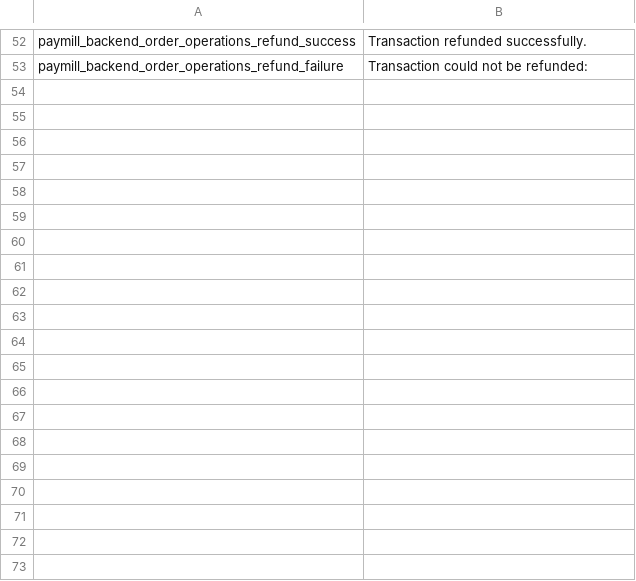
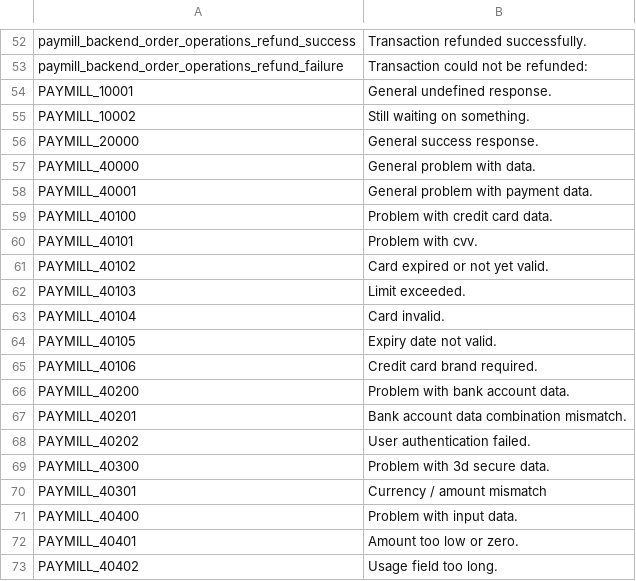
Before and after one commit to paymill/paymill-shopware, a CSV file: Frontend/PaymPaymentCreditcard/locale/en_GB.csv, drawn as a sheet; only a part is shown, gaps mark what is left out; the diff covers the shown part only; the diff names each change by its address in the sheet, - before the commit and + after, or states it on an @@ line.

```diff
--- a/Frontend/PaymPaymentCreditcard/locale/en_GB.csv
+++ b/Frontend/PaymPaymentCreditcard/locale/en_GB.csv
+row 54: PAYMILL_10001 | General undefined response.
+row 55: PAYMILL_10002 | Still waiting on something.
+row 56: PAYMILL_20000 | General success response.
+row 57: PAYMILL_40000 | General problem with data.
+row 58: PAYMILL_40001 | General problem with payment data.
+row 59: PAYMILL_40100 | Problem with credit card data.
+row 60: PAYMILL_40101 | Problem with cvv.
+row 61: PAYMILL_40102 | Card expired or not yet valid.
+row 62: PAYMILL_40103 | Limit exceeded.
+row 63: PAYMILL_40104 | Card invalid.
+row 64: PAYMILL_40105 | Expiry date not valid.
+row 65: PAYMILL_40106 | Credit card brand required.
+row 66: PAYMILL_40200 | Problem with bank account data.
+row 67: PAYMILL_40201 | Bank account data combination mismatch.
+row 68: PAYMILL_40202 | User authentication failed.
+row 69: PAYMILL_40300 | Problem with 3d secure data.
+row 70: PAYMILL_40301 | Currency / amount mismatch
+row 71: PAYMILL_40400 | Problem with input data.
+row 72: PAYMILL_40401 | Amount too low or zero.
+row 73: PAYMILL_40402 | Usage field too long.
```
Also changed, not shown: 17 added rows elsewhere in this file, Frontend/PaymPaymentCreditcard/locale/de_DE.csv, 1 other file.
